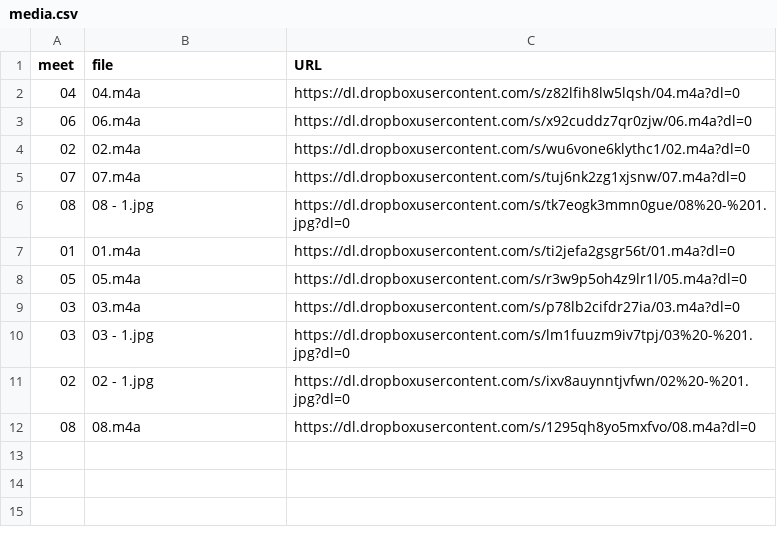
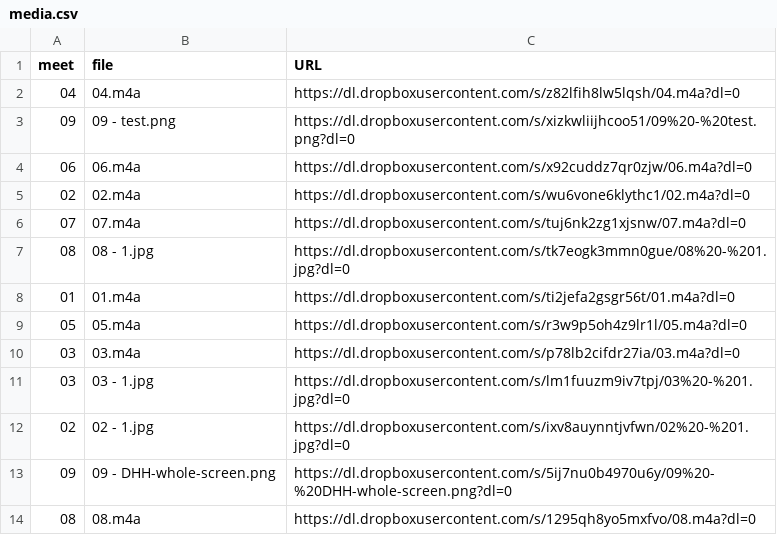
Before and after one commit to dhhepting/dhhepting.github.io, a CSV file: _data/teaching/CS-428_828/202030/media.csv, drawn as a sheet; the diff names each change by its address in the sheet, - before the commit and + after, or states it on an @@ line.

Commit message:
fixed media table

```diff
--- a/_data/teaching/CS-428_828/202030/media.csv
+++ b/_data/teaching/CS-428_828/202030/media.csv
+row 3: 09 | 09 - test.png | https://dl.dropboxusercontent.com/s/xizkwliijhcoo51/09%20-%20test.png?dl=0
+row 13: 09 | 09 - DHH-whole-screen.png | https://dl.dropboxusercontent.com/s/5ij7nu0b4970u6y/09%20-%20DHH-whole-screen.png?dl=0
```
Also changed, not shown: 13 other files.
